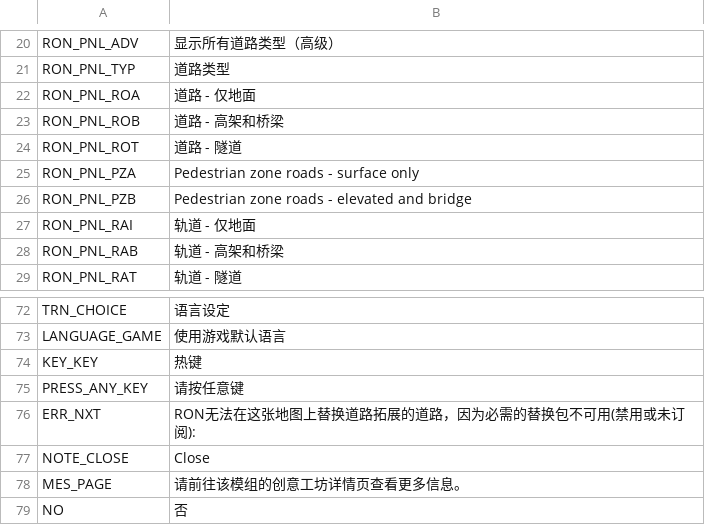
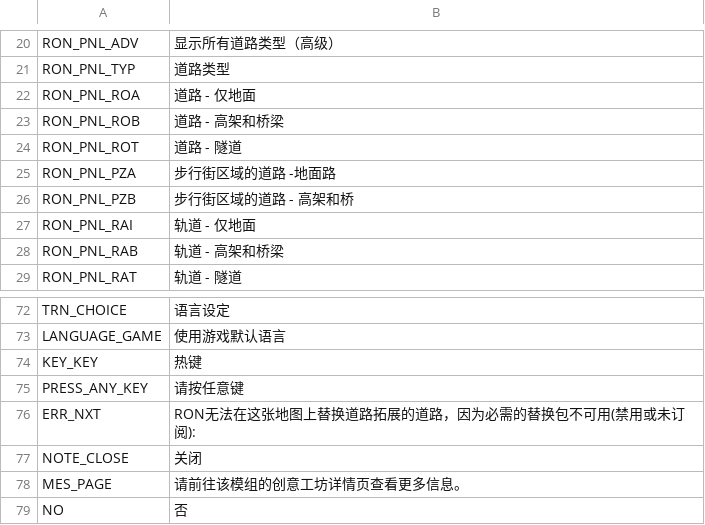
Before and after one commit to algernon-A/RON, a CSV file: Translations/zh-CN.csv, drawn as a sheet; only a part is shown, gaps mark what is left out.

Commit message:
Update translations.

```diff
--- a/Translations/zh-CN.csv
+++ b/Translations/zh-CN.csv
@@ -24,4 +24,4 @@
 "RON_PNL_ROT","道路 - 隧道"
-"RON_PNL_PZA","Pedestrian zone roads - surface only"
-"RON_PNL_PZB","Pedestrian zone roads - elevated and bridge"
+"RON_PNL_PZA","步行街区域的道路 -地面路"
+"RON_PNL_PZB","步行街区域的道路 - 高架和桥"
 "RON_PNL_RAI","轨道 - 仅地面"
@@ -76,3 +76,3 @@
 "ERR_NXT","RON无法在这张地图上替换道路拓展的道路，因为必需的替换包不可用(禁用或未订阅):"
-"NOTE_CLOSE","Close"
+"NOTE_CLOSE","关闭"
 "MES_PAGE","请前往该模组的创意工坊详情页查看更多信息。"
```
